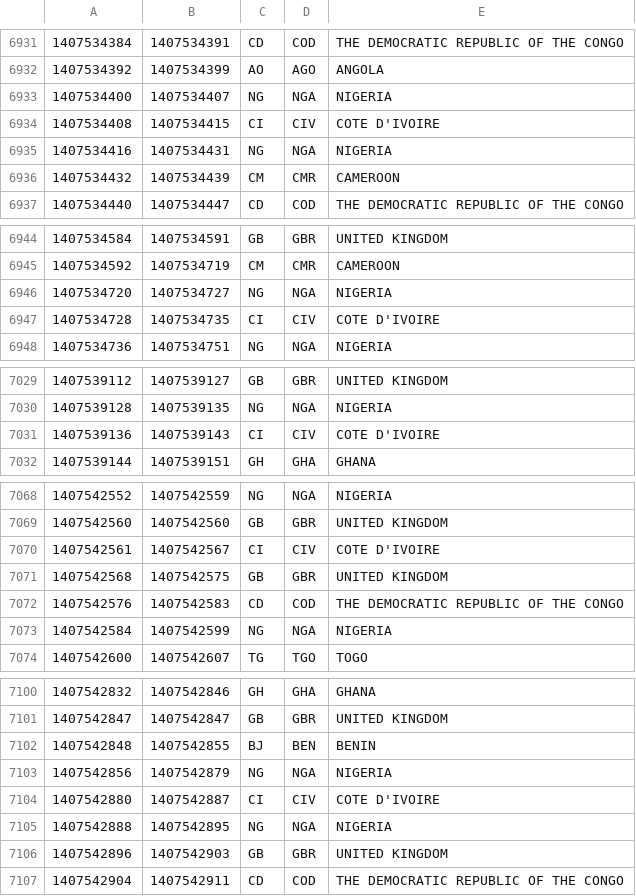
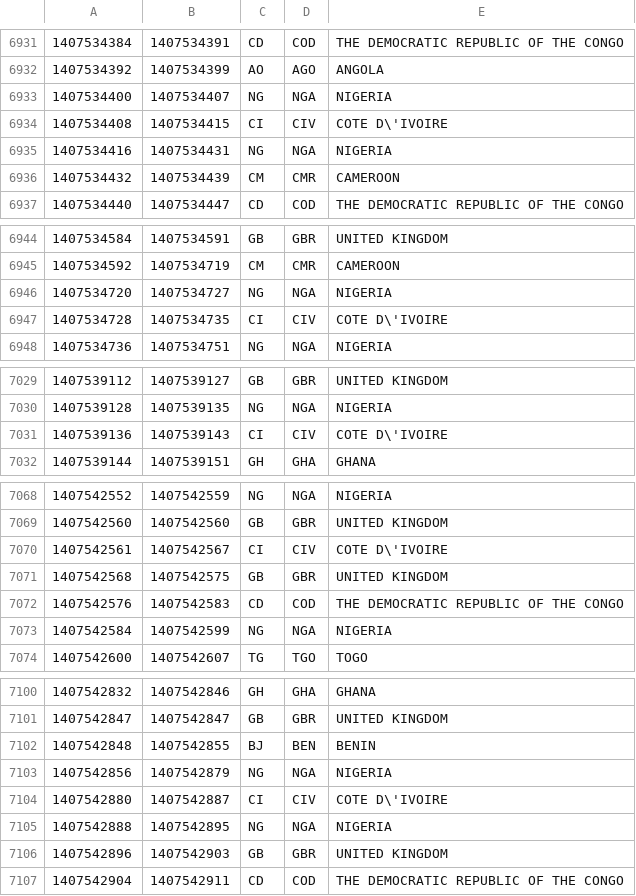
Before and after one commit to kajona/kajonacms, a CSV file: modul_stats/installer/ip2country_full_2.csv, drawn as a sheet; only a part is shown, gaps mark what is left out; the diff covers the shown part only.

```diff
--- a/modul_stats/installer/ip2country_full_2.csv
+++ b/modul_stats/installer/ip2country_full_2.csv
@@ -6933,3 +6933,3 @@
 "1407534400","1407534407","NG","NGA","NIGERIA"
-"1407534408","1407534415","CI","CIV","COTE D'IVOIRE"
+"1407534408","1407534415","CI","CIV","COTE D\'IVOIRE"
 "1407534416","1407534431","NG","NGA","NIGERIA"
@@ -6946,3 +6946,3 @@
 "1407534720","1407534727","NG","NGA","NIGERIA"
-"1407534728","1407534735","CI","CIV","COTE D'IVOIRE"
+"1407534728","1407534735","CI","CIV","COTE D\'IVOIRE"
 "1407534736","1407534751","NG","NGA","NIGERIA"
@@ -7030,3 +7030,3 @@
 "1407539128","1407539135","NG","NGA","NIGERIA"
-"1407539136","1407539143","CI","CIV","COTE D'IVOIRE"
+"1407539136","1407539143","CI","CIV","COTE D\'IVOIRE"
 "1407539144","1407539151","GH","GHA","GHANA"
@@ -7069,3 +7069,3 @@
 "1407542560","1407542560","GB","GBR","UNITED KINGDOM"
-"1407542561","1407542567","CI","CIV","COTE D'IVOIRE"
+"1407542561","1407542567","CI","CIV","COTE D\'IVOIRE"
 "1407542568","1407542575","GB","GBR","UNITED KINGDOM"
@@ -7103,3 +7103,3 @@
 "1407542856","1407542879","NG","NGA","NIGERIA"
-"1407542880","1407542887","CI","CIV","COTE D'IVOIRE"
+"1407542880","1407542887","CI","CIV","COTE D\'IVOIRE"
 "1407542888","1407542895","NG","NGA","NIGERIA"
```
Also changed, not shown: 8 edited cells elsewhere in this file, modul_stats/installer/ip2country_full_4.csv, modul_stats/installer/ip2country_full_6.csv, 1 other file.
